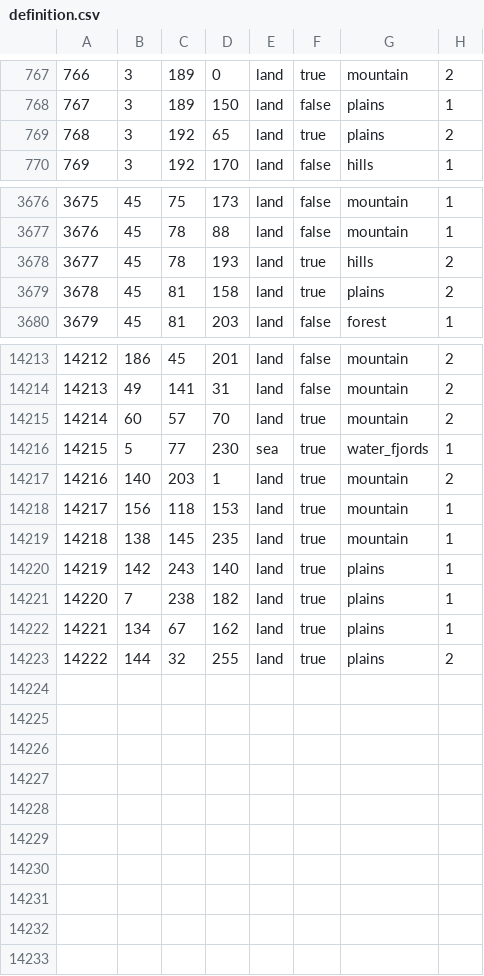
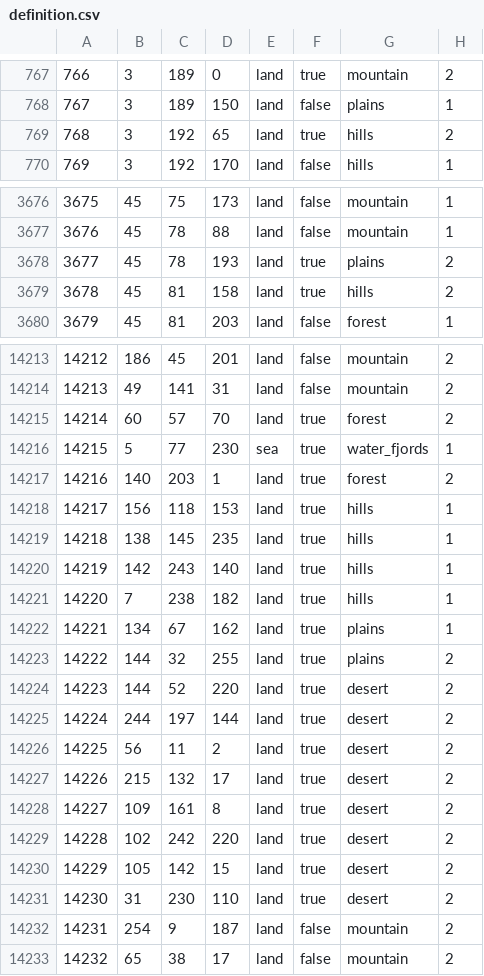
Before and after one commit to Thursasprengir/AtlantisMuLemuria, a CSV file: map/definition.csv, drawn as a sheet; only a part is shown, gaps mark what is left out; the diff covers the shown part only.

```diff
--- a/map/definition.csv
+++ b/map/definition.csv
@@ -768,3 +768,3 @@
 767;3;189;150;land;false;plains;1
-768;3;192;65;land;true;plains;2
+768;3;192;65;land;true;hills;2
 769;3;192;170;land;false;hills;1
@@ -3677,4 +3677,4 @@
 3676;45;78;88;land;false;mountain;1
-3677;45;78;193;land;true;hills;2
-3678;45;81;158;land;true;plains;2
+3677;45;78;193;land;true;plains;2
+3678;45;81;158;land;true;hills;2
 3679;45;81;203;land;false;forest;1
@@ -14214,10 +14214,20 @@
 14213;49;141;31;land;false;mountain;2
-14214;60;57;70;land;true;mountain;2
+14214;60;57;70;land;true;forest;2
 14215;5;77;230;sea;true;water_fjords;1
-14216;140;203;1;land;true;mountain;2
-14217;156;118;153;land;true;mountain;1
-14218;138;145;235;land;true;mountain;1
-14219;142;243;140;land;true;plains;1
-14220;7;238;182;land;true;plains;1
+14216;140;203;1;land;true;forest;2
+14217;156;118;153;land;true;hills;1
+14218;138;145;235;land;true;hills;1
+14219;142;243;140;land;true;hills;1
+14220;7;238;182;land;true;hills;1
 14221;134;67;162;land;true;plains;1
 14222;144;32;255;land;true;plains;2
+14223;144;52;220;land;true;desert;2
+14224;244;197;144;land;true;desert;2
+14225;56;11;2;land;true;desert;2
+14226;215;132;17;land;true;desert;2
+14227;109;161;8;land;true;desert;2
+14228;102;242;220;land;true;desert;2
+14229;105;142;15;land;true;desert;2
+14230;31;230;110;land;true;desert;2
+14231;254;9;187;land;false;mountain;2
+14232;65;38;17;land;false;mountain;2
```
Also changed, not shown: 53 edited cells elsewhere in this file, map/Backup_definition.csv, 8 other files.
